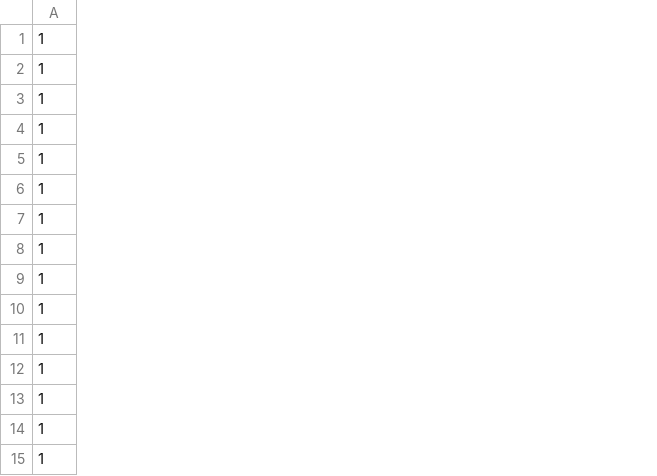
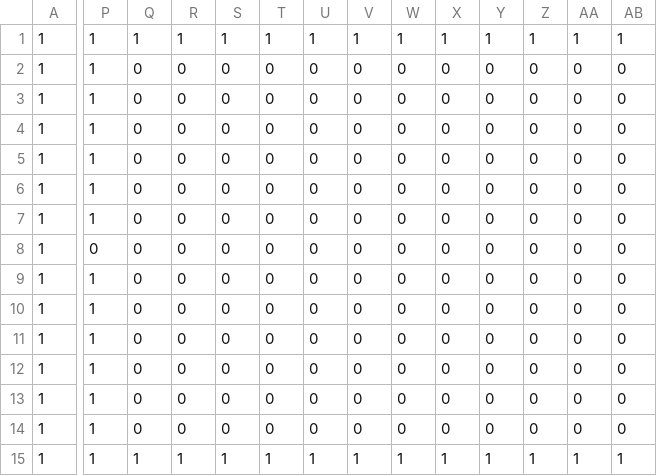
Before and after one commit to Dead-TR/phaser_Akmens_1, a CSV file: assets/grids/moovement.csv, drawn as a sheet; only a part is shown, gaps mark what is left out; the diff covers the shown part only; the diff names each change by its address in the sheet, - before the commit and + after, or states it on an @@ line.

```diff
--- a/assets/grids/moovement.csv
+++ b/assets/grids/moovement.csv
+column P, rows 1-15: 1 | 1 | 1 | 1 | 1 | 1 | 1 | 0 | 1 | 1 | 1 | 1 | 1 | 1 | 1
+column Q, rows 1-15: 1 | 0 | 0 | 0 | 0 | 0 | 0 | 0 | 0 | 0 | 0 | 0 | 0 | 0 | 1
+column R, rows 1-15: 1 | 0 | 0 | 0 | 0 | 0 | 0 | 0 | 0 | 0 | 0 | 0 | 0 | 0 | 1
+column S, rows 1-15: 1 | 0 | 0 | 0 | 0 | 0 | 0 | 0 | 0 | 0 | 0 | 0 | 0 | 0 | 1
+column T, rows 1-15: 1 | 0 | 0 | 0 | 0 | 0 | 0 | 0 | 0 | 0 | 0 | 0 | 0 | 0 | 1
+column U, rows 1-15: 1 | 0 | 0 | 0 | 0 | 0 | 0 | 0 | 0 | 0 | 0 | 0 | 0 | 0 | 1
+column V, rows 1-15: 1 | 0 | 0 | 0 | 0 | 0 | 0 | 0 | 0 | 0 | 0 | 0 | 0 | 0 | 1
+column W, rows 1-15: 1 | 0 | 0 | 0 | 0 | 0 | 0 | 0 | 0 | 0 | 0 | 0 | 0 | 0 | 1
+column X, rows 1-15: 1 | 0 | 0 | 0 | 0 | 0 | 0 | 0 | 0 | 0 | 0 | 0 | 0 | 0 | 1
+column Y, rows 1-15: 1 | 0 | 0 | 0 | 0 | 0 | 0 | 0 | 0 | 0 | 0 | 0 | 0 | 0 | 1
+column Z, rows 1-15: 1 | 0 | 0 | 0 | 0 | 0 | 0 | 0 | 0 | 0 | 0 | 0 | 0 | 0 | 1
+column AA, rows 1-15: 1 | 0 | 0 | 0 | 0 | 0 | 0 | 0 | 0 | 0 | 0 | 0 | 0 | 0 | 1
+column AB, rows 1-15: 1 | 0 | 0 | 0 | 0 | 0 | 0 | 0 | 0 | 0 | 0 | 0 | 0 | 0 | 1
```
Also changed, not shown: 2 added columns and 1 edited cell elsewhere in this file, assets/grids/grass.csv.
